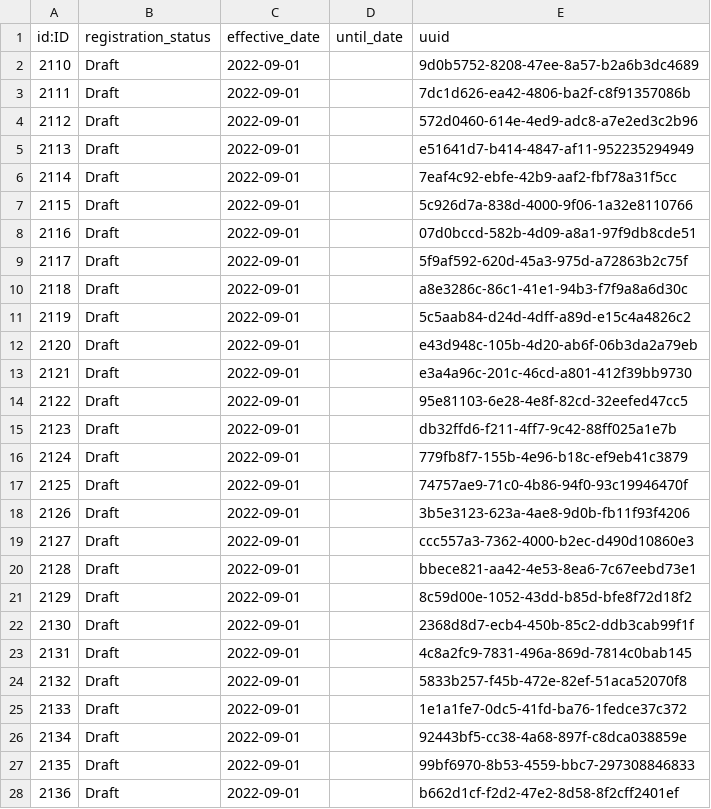
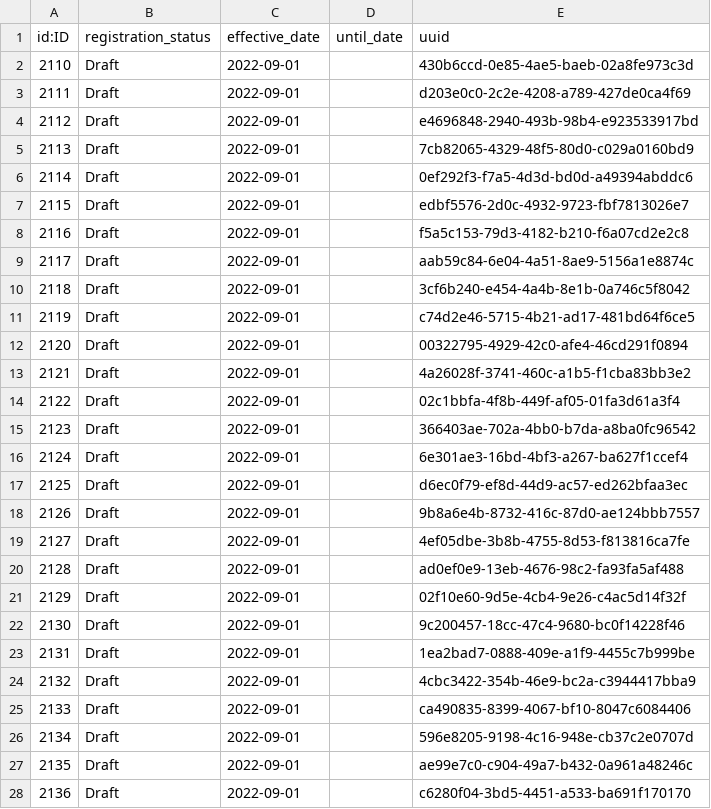
Before and after one commit to data4knowledge/sdtm_prep, a CSV file: load_data/node-registration_status-1.csv, drawn as a sheet; only a part is shown; the diff covers the shown part only.

```diff
--- a/load_data/node-registration_status-1.csv
+++ b/load_data/node-registration_status-1.csv
@@ -1,28 +1,28 @@
 "id:ID","registration_status","effective_date","until_date","uuid"
-"2110","Draft","2022-09-01","","9d0b5752-8208-47ee-8a57-b2a6b3dc4689"
-"2111","Draft","2022-09-01","","7dc1d626-ea42-4806-ba2f-c8f91357086b"
-"2112","Draft","2022-09-01","","572d0460-614e-4ed9-adc8-a7e2ed3c2b96"
-"2113","Draft","2022-09-01","","e51641d7-b414-4847-af11-952235294949"
-"2114","Draft","2022-09-01","","7eaf4c92-ebfe-42b9-aaf2-fbf78a31f5cc"
-"2115","Draft","2022-09-01","","5c926d7a-838d-4000-9f06-1a32e8110766"
-"2116","Draft","2022-09-01","","07d0bccd-582b-4d09-a8a1-97f9db8cde51"
-"2117","Draft","2022-09-01","","5f9af592-620d-45a3-975d-a72863b2c75f"
-"2118","Draft","2022-09-01","","a8e3286c-86c1-41e1-94b3-f7f9a8a6d30c"
-"2119","Draft","2022-09-01","","5c5aab84-d24d-4dff-a89d-e15c4a4826c2"
-"2120","Draft","2022-09-01","","e43d948c-105b-4d20-ab6f-06b3da2a79eb"
-"2121","Draft","2022-09-01","","e3a4a96c-201c-46cd-a801-412f39bb9730"
-"2122","Draft","2022-09-01","","95e81103-6e28-4e8f-82cd-32eefed47cc5"
-"2123","Draft","2022-09-01","","db32ffd6-f211-4ff7-9c42-88ff025a1e7b"
-"2124","Draft","2022-09-01","","779fb8f7-155b-4e96-b18c-ef9eb41c3879"
-"2125","Draft","2022-09-01","","74757ae9-71c0-4b86-94f0-93c19946470f"
-"2126","Draft","2022-09-01","","3b5e3123-623a-4ae8-9d0b-fb11f93f4206"
-"2127","Draft","2022-09-01","","ccc557a3-7362-4000-b2ec-d490d10860e3"
-"2128","Draft","2022-09-01","","bbece821-aa42-4e53-8ea6-7c67eebd73e1"
-"2129","Draft","2022-09-01","","8c59d00e-1052-43dd-b85d-bfe8f72d18f2"
-"2130","Draft","2022-09-01","","2368d8d7-ecb4-450b-85c2-ddb3cab99f1f"
-"2131","Draft","2022-09-01","","4c8a2fc9-7831-496a-869d-7814c0bab145"
-"2132","Draft","2022-09-01","","5833b257-f45b-472e-82ef-51aca52070f8"
-"2133","Draft","2022-09-01","","1e1a1fe7-0dc5-41fd-ba76-1fedce37c372"
-"2134","Draft","2022-09-01","","92443bf5-cc38-4a68-897f-c8dca038859e"
-"2135","Draft","2022-09-01","","99bf6970-8b53-4559-bbc7-297308846833"
-"2136","Draft","2022-09-01","","b662d1cf-f2d2-47e2-8d58-8f2cff2401ef"
+"2110","Draft","2022-09-01","","430b6ccd-0e85-4ae5-baeb-02a8fe973c3d"
+"2111","Draft","2022-09-01","","d203e0c0-2c2e-4208-a789-427de0ca4f69"
+"2112","Draft","2022-09-01","","e4696848-2940-493b-98b4-e923533917bd"
+"2113","Draft","2022-09-01","","7cb82065-4329-48f5-80d0-c029a0160bd9"
+"2114","Draft","2022-09-01","","0ef292f3-f7a5-4d3d-bd0d-a49394abddc6"
+"2115","Draft","2022-09-01","","edbf5576-2d0c-4932-9723-fbf7813026e7"
+"2116","Draft","2022-09-01","","f5a5c153-79d3-4182-b210-f6a07cd2e2c8"
+"2117","Draft","2022-09-01","","aab59c84-6e04-4a51-8ae9-5156a1e8874c"
+"2118","Draft","2022-09-01","","3cf6b240-e454-4a4b-8e1b-0a746c5f8042"
+"2119","Draft","2022-09-01","","c74d2e46-5715-4b21-ad17-481bd64f6ce5"
+"2120","Draft","2022-09-01","","00322795-4929-42c0-afe4-46cd291f0894"
+"2121","Draft","2022-09-01","","4a26028f-3741-460c-a1b5-f1cba83bb3e2"
+"2122","Draft","2022-09-01","","02c1bbfa-4f8b-449f-af05-01fa3d61a3f4"
+"2123","Draft","2022-09-01","","366403ae-702a-4bb0-b7da-a8ba0fc96542"
+"2124","Draft","2022-09-01","","6e301ae3-16bd-4bf3-a267-ba627f1ccef4"
+"2125","Draft","2022-09-01","","d6ec0f79-ef8d-44d9-ac57-ed262bfaa3ec"
+"2126","Draft","2022-09-01","","9b8a6e4b-8732-416c-87d0-ae124bbb7557"
+"2127","Draft","2022-09-01","","4ef05dbe-3b8b-4755-8d53-f813816ca7fe"
+"2128","Draft","2022-09-01","","ad0ef0e9-13eb-4676-98c2-fa93fa5af488"
+"2129","Draft","2022-09-01","","02f10e60-9d5e-4cb4-9e26-c4ac5d14f32f"
+"2130","Draft","2022-09-01","","9c200457-18cc-47c4-9680-bc0f14228f46"
+"2131","Draft","2022-09-01","","1ea2bad7-0888-409e-a1f9-4455c7b999be"
+"2132","Draft","2022-09-01","","4cbc3422-354b-46e9-bc2a-c3944417bba9"
+"2133","Draft","2022-09-01","","ca490835-8399-4067-bf10-8047c6084406"
+"2134","Draft","2022-09-01","","596e8205-9198-4c16-948e-cb37c2e0707d"
+"2135","Draft","2022-09-01","","ae99e7c0-c904-49a7-b432-0a961a48246c"
+"2136","Draft","2022-09-01","","c6280f04-3bd5-4451-a533-ba691f170170"
```
Also changed, not shown: 37 edited cells elsewhere in this file, load_data/node-domain-1.csv, load_data/node-namespace-1.csv, 4 other files.
